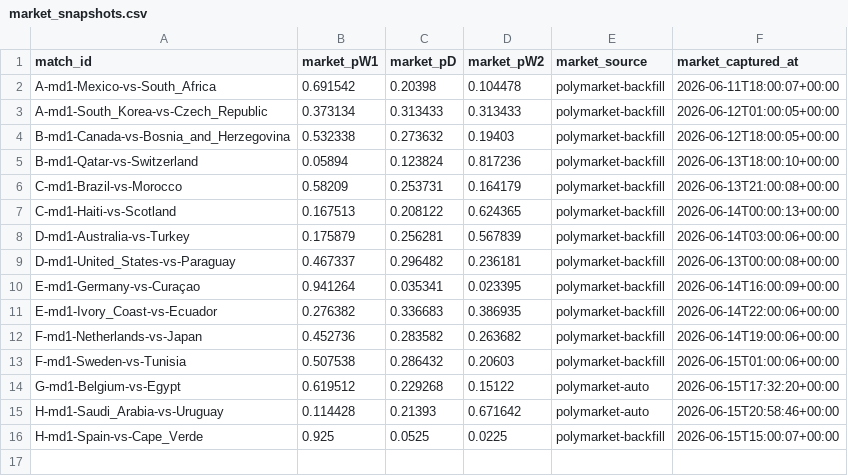
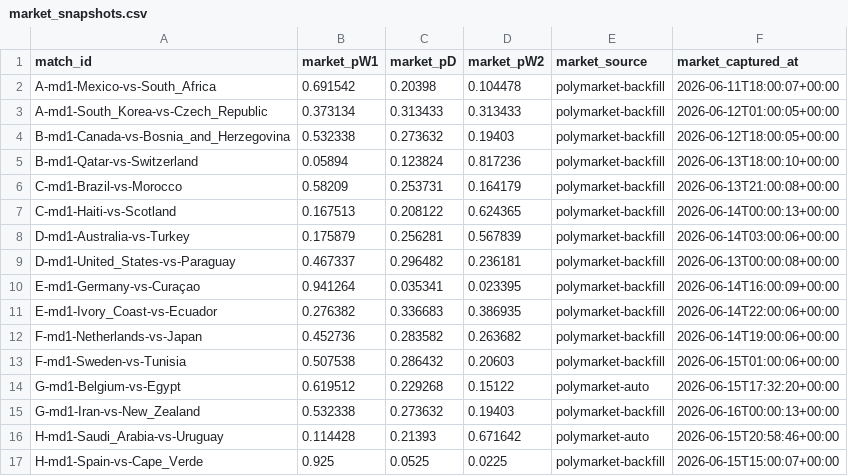
Before and after one commit to binlong09/wc2026-prediction-models, a CSV file: data/state/market_snapshots.csv, drawn as a sheet; the diff names each change by its address in the sheet, - before the commit and + after, or states it on an @@ line.

```diff
--- a/data/state/market_snapshots.csv
+++ b/data/state/market_snapshots.csv
+row 15: G-md1-Iran-vs-New_Zealand | 0.532338 | 0.273632 | 0.19403 | polymarket-backfill | 2026-06-16T00:00:13+00:00
```
Also changed, not shown: data/state/match_log.csv.
